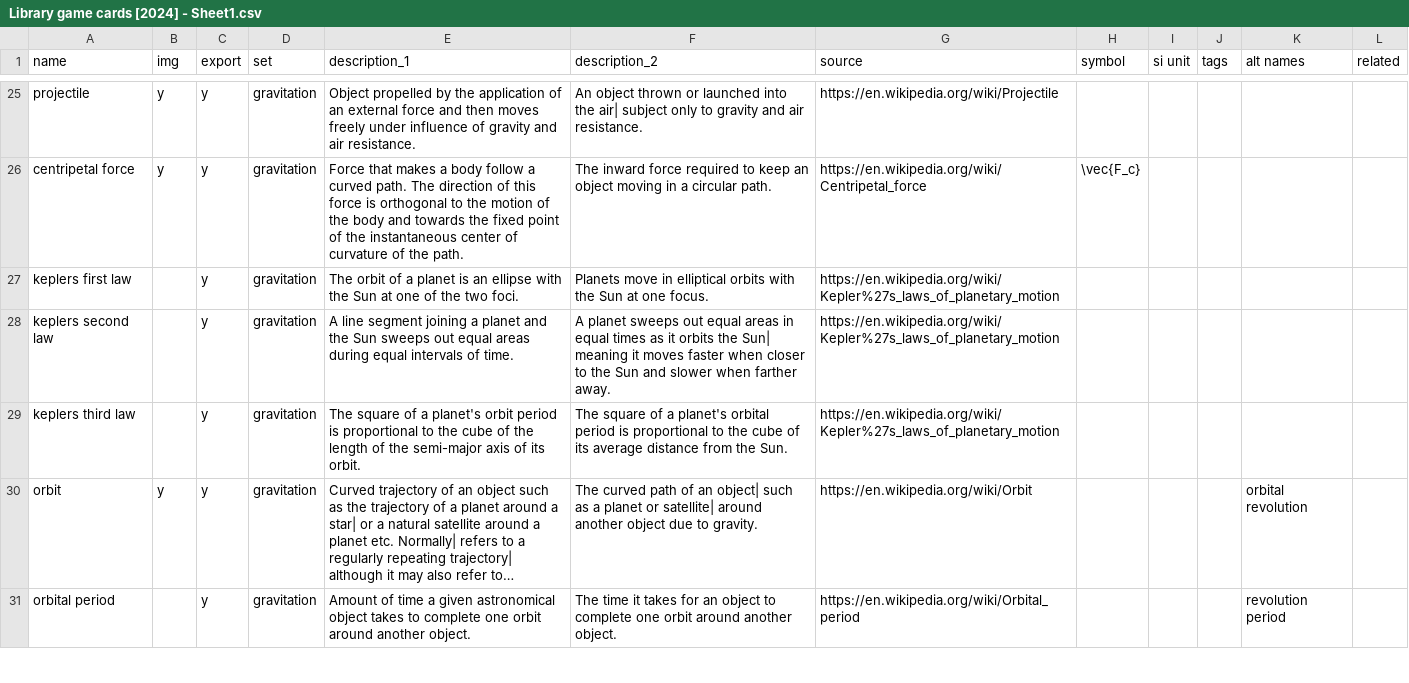
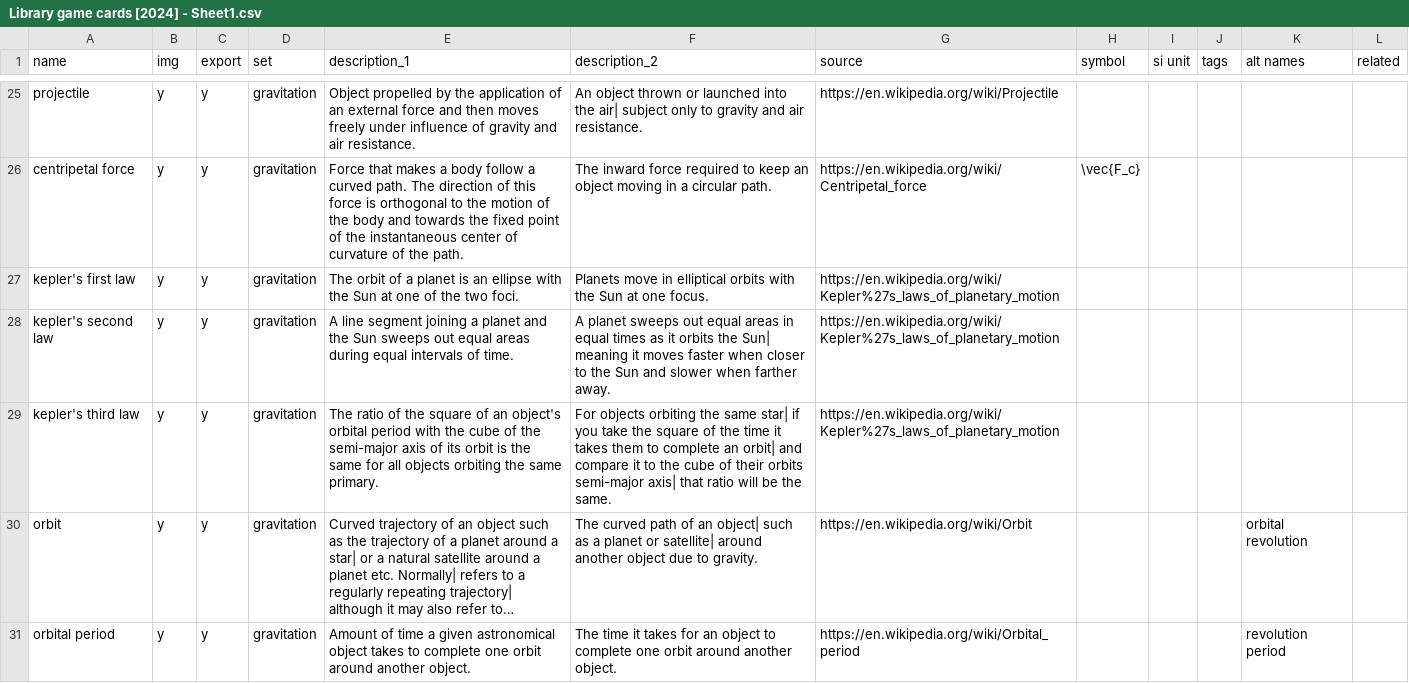
Before and after one commit to ormach/quantum-citadel, a CSV file: Library game cards [2024] - Sheet1.csv, drawn as a sheet; only a part is shown, gaps mark what is left out; long unchanged cells end in …; the diff covers the shown part only; the diff names each change by its address in the sheet, - before the commit and + after, or states it on an @@ line.

```diff
--- a/Library game cards [2024] - Sheet1.csv
+++ b/Library game cards [2024] - Sheet1.csv
-A27 (name): keplers first law
+A27 (name): kepler's first law
-B27:B29 (img): (empty)
+B27:B29 (img): y
-A28 (name): keplers second law
+A28 (name): kepler's second law
-A29 (name): keplers third law
+A29 (name): kepler's third law
-E29 (description_1): The square of a planet's orbit period is proportional to the cube of the length of the semi-major axis of its orbit.
+E29 (description_1): The ratio of the square of an object's orbital period with the cube of the semi-major axis of its orbit is the same for all objects orbiting the same primary.
-F29 (description_2): The square of a planet's orbital period is proportional to the cube of its average distance from the Sun.
+F29 (description_2): For objects orbiting the same star| if you take the square of the time it takes them to complete an orbit| and compare it to the cube of their orbits semi-major axis| that ratio will be the same.
-B31 (img): (empty)
+B31 (img): y
```
Also changed, not shown: 10 edited cells elsewhere in this file, 19 other files.
